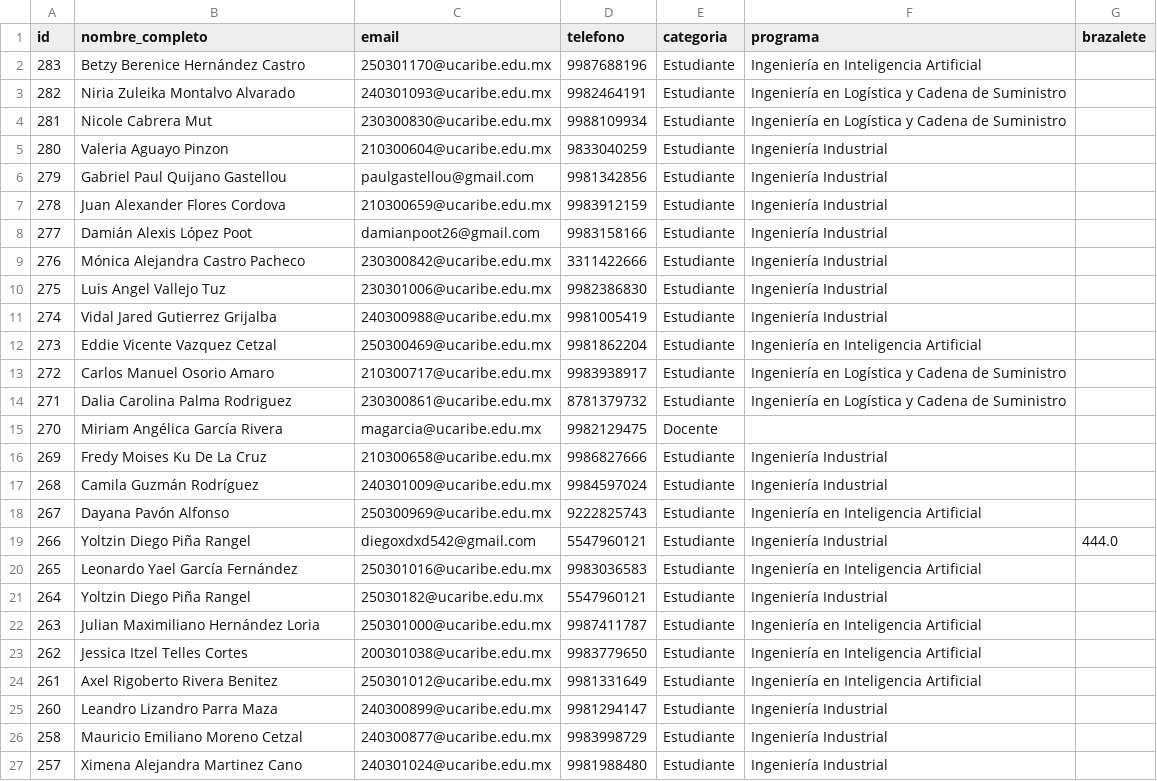
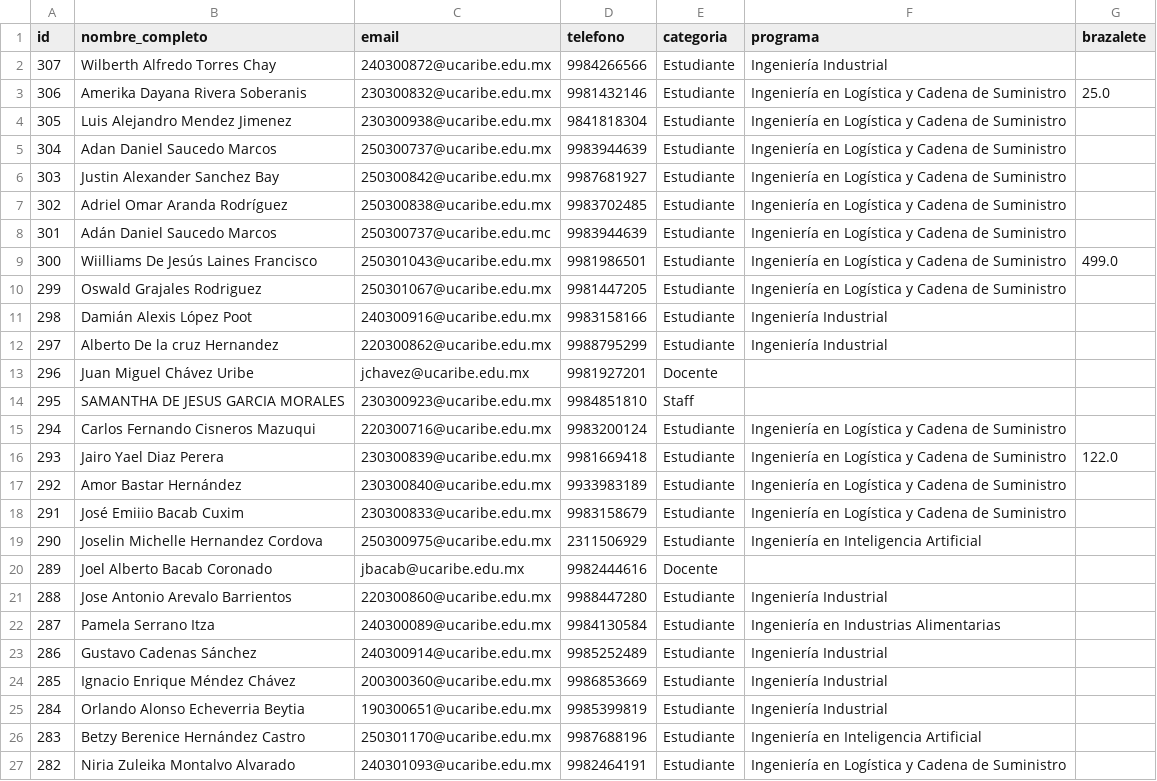
Before and after one commit to EGarpxMaster/analisis-jornada, a CSV file: MultiPage App/datos/participantes.csv, drawn as a sheet; only a part is shown; the shorter side is filled out with more unchanged rows; the diff covers the shown part only; the diff names each change by its address in the sheet, - before the commit and + after, or states it on an @@ line.

Commit message:
data-update

```diff
--- a/MultiPage App/datos/participantes.csv
+++ b/MultiPage App/datos/participantes.csv
+row 2: 307 | Wilberth Alfredo Torres Chay | 240300872@ucaribe.edu.mx | 9984266566 | Estudiante | Ingeniería Industrial
+row 3: 306 | Amerika Dayana Rivera Soberanis | 230300832@ucaribe.edu.mx | 9981432146 | Estudiante | Ingeniería en Logística y Cadena de Suministro | 25.0
+row 4: 305 | Luis Alejandro Mendez Jimenez | 230300938@ucaribe.edu.mx | 9841818304 | Estudiante | Ingeniería en Logística y Cadena de Suministro
+row 5: 304 | Adan Daniel Saucedo Marcos | 250300737@ucaribe.edu.mx | 9983944639 | Estudiante | Ingeniería en Logística y Cadena de Suministro
+row 6: 303 | Justin Alexander Sanchez Bay | 250300842@ucaribe.edu.mx | 9987681927 | Estudiante | Ingeniería en Logística y Cadena de Suministro
+row 7: 302 | Adriel Omar Aranda Rodríguez | 250300838@ucaribe.edu.mx | 9983702485 | Estudiante | Ingeniería en Logística y Cadena de Suministro
+row 8: 301 | Adán Daniel Saucedo Marcos | 250300737@ucaribe.edu.mc | 9983944639 | Estudiante | Ingeniería en Logística y Cadena de Suministro
+row 9: 300 | Wiilliams De Jesús Laines Francisco | 250301043@ucaribe.edu.mx | 9981986501 | Estudiante | Ingeniería en Logística y Cadena de Suministro | 499.0
+row 10: 299 | Oswald Grajales Rodriguez | 250301067@ucaribe.edu.mx | 9981447205 | Estudiante | Ingeniería en Logística y Cadena de Suministro
+row 11: 298 | Damián Alexis López Poot | 240300916@ucaribe.edu.mx | 9983158166 | Estudiante | Ingeniería Industrial
+row 12: 297 | Alberto De la cruz Hernandez | 220300862@ucaribe.edu.mx | 9988795299 | Estudiante | Ingeniería Industrial
+row 13: 296 | Juan Miguel Chávez Uribe | jchavez@ucaribe.edu.mx | 9981927201 | Docente
+row 14: 295 | SAMANTHA DE JESUS GARCIA MORALES | 230300923@ucaribe.edu.mx | 9984851810 | Staff
+row 15: 294 | Carlos Fernando Cisneros Mazuqui | 220300716@ucaribe.edu.mx | 9983200124 | Estudiante | Ingeniería en Logística y Cadena de Suministro
+row 16: 293 | Jairo Yael Diaz Perera | 230300839@ucaribe.edu.mx | 9981669418 | Estudiante | Ingeniería en Logística y Cadena de Suministro | 122.0
+row 17: 292 | Amor Bastar Hernández | 230300840@ucaribe.edu.mx | 9933983189 | Estudiante | Ingeniería en Logística y Cadena de Suministro
+row 18: 291 | José Emiiio Bacab Cuxim | 230300833@ucaribe.edu.mx | 9983158679 | Estudiante | Ingeniería en Logística y Cadena de Suministro
+row 19: 290 | Joselin Michelle Hernandez Cordova | 250300975@ucaribe.edu.mx | 2311506929 | Estudiante | Ingeniería en Inteligencia Artificial
+row 20: 289 | Joel Alberto Bacab Coronado | jbacab@ucaribe.edu.mx | 9982444616 | Docente
+row 21: 288 | Jose Antonio Arevalo Barrientos | 220300860@ucaribe.edu.mx | 9988447280 | Estudiante | Ingeniería Industrial
+row 22: 287 | Pamela Serrano Itza | 240300089@ucaribe.edu.mx | 9984130584 | Estudiante | Ingeniería en Industrias Alimentarias
+row 23: 286 | Gustavo Cadenas Sánchez | 240300914@ucaribe.edu.mx | 9985252489 | Estudiante | Ingeniería Industrial
+row 24: 285 | Ignacio Enrique Méndez Chávez | 200300360@ucaribe.edu.mx | 9986853669 | Estudiante | Ingeniería Industrial
+row 25: 284 | Orlando Alonso Echeverria Beytia | 190300651@ucaribe.edu.mx | 9985399819 | Estudiante | Ingeniería Industrial
```
Also changed, not shown: 1 edited cell elsewhere in this file, MultiPage App/datos/equipos_concurso.csv, 1 other file.
